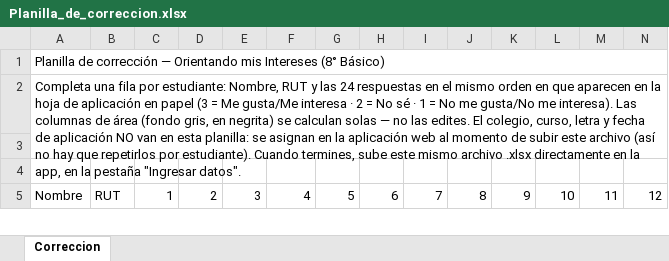
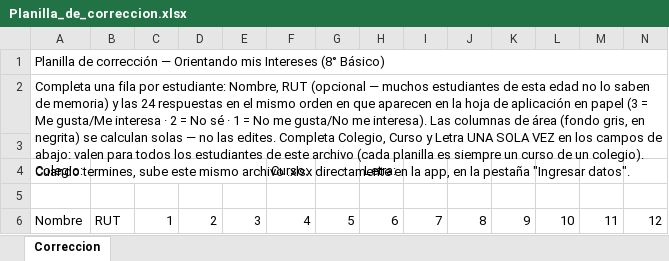
Before and after one commit to josetorresmansilla12-maker/orientando-mis-intereses-umag, an Excel workbook: assets/Planilla_de_correccion.xlsx, sheet Correccion, drawn as a sheet; only a part is shown; values as stored, in another font and other column widths than the file's, no cell formats; rows hold the shown columns only; the diff covers the shown part only; the diff names each change by its address in the sheet, - before the commit and + after, or states it on an @@ line.

Commit message:
Permitir Colegio/Curso/Letra en la planilla de correccion (una vez por archivo)

```diff
--- a/assets/Planilla_de_correccion.xlsx (sheet Correccion)
+++ b/assets/Planilla_de_correccion.xlsx (sheet Correccion)
-A2: …Nombre, RUT y las 24 respuestas en el mismo orden en que aparecen en la hoja de aplicación en papel (3 = Me gusta/Me interesa · 2 = No sé · 1 = No me gusta/No me interesa). Las columnas de área (fondo gris, en negrita) se calculan solas — no las edites. El colegio, curso, letra y fecha de aplicación NO van en esta planilla: se asignan en la aplicación web al momento de subir este archivo (así no hay que repetirlos por estudiante). Cuando termines,…
+A2: …Nombre, RUT (opcional — muchos estudiantes de esta edad no lo saben de memoria) y las 24 respuestas en el mismo orden en que aparecen en la hoja de aplicación en papel (3 = Me gusta/Me interesa · 2 = No sé · 1 = No me gusta/No me interesa). Las columnas de área (fondo gris, en negrita) se calculan solas — no las edites. Completa Colegio, Curso y Letra UNA SOLA VEZ en los campos de abajo: valen para todos los estudiantes de este archivo (cada planilla es siempre un curso de un colegio). Cuando termines,…
+row 4: Colegio: |  |  |  |  | Curso: |  | Letra:
```
Also changed, not shown: 1 added row, 1 removed row and 6 edited cells elsewhere in this sheet, cell formats, 3 other files.
